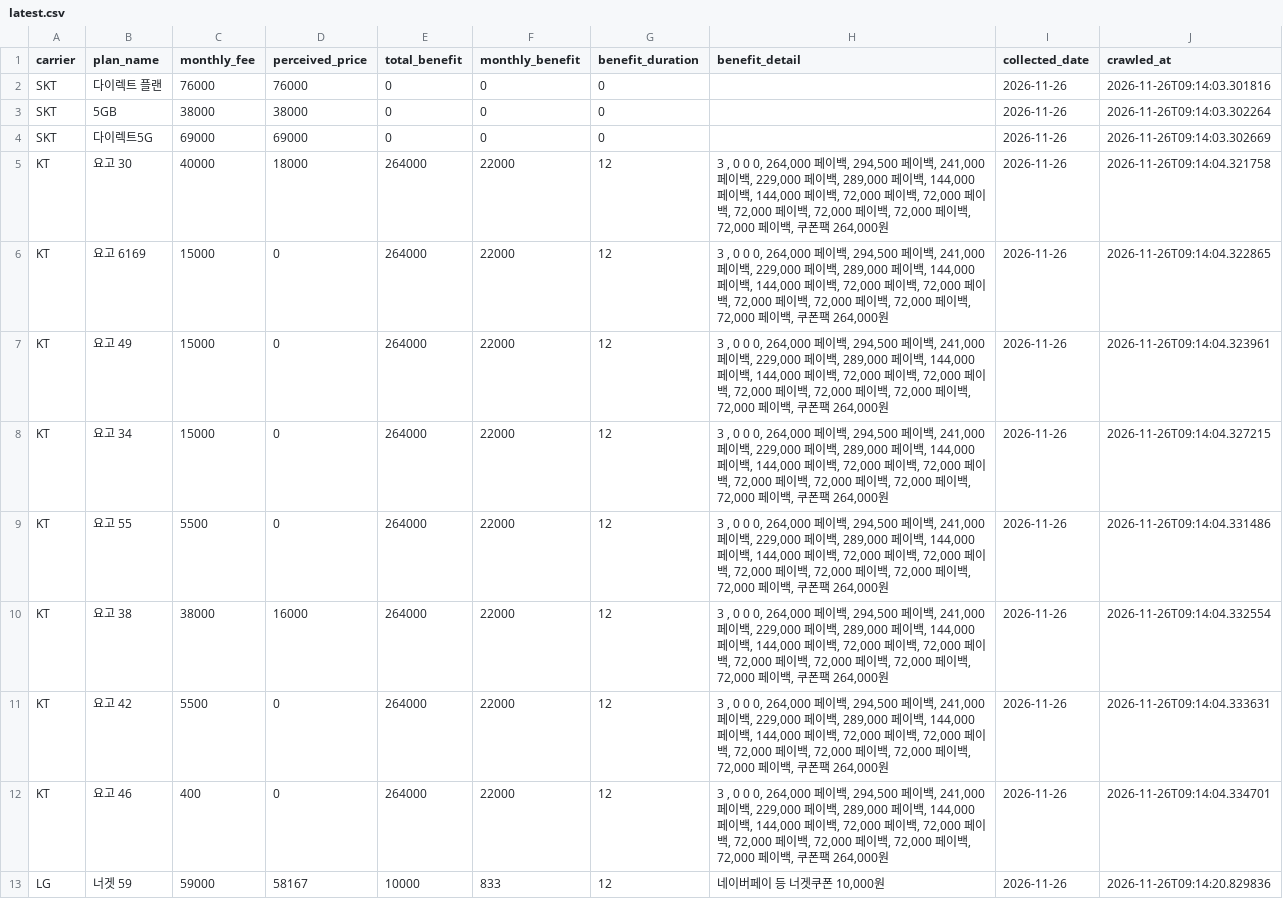
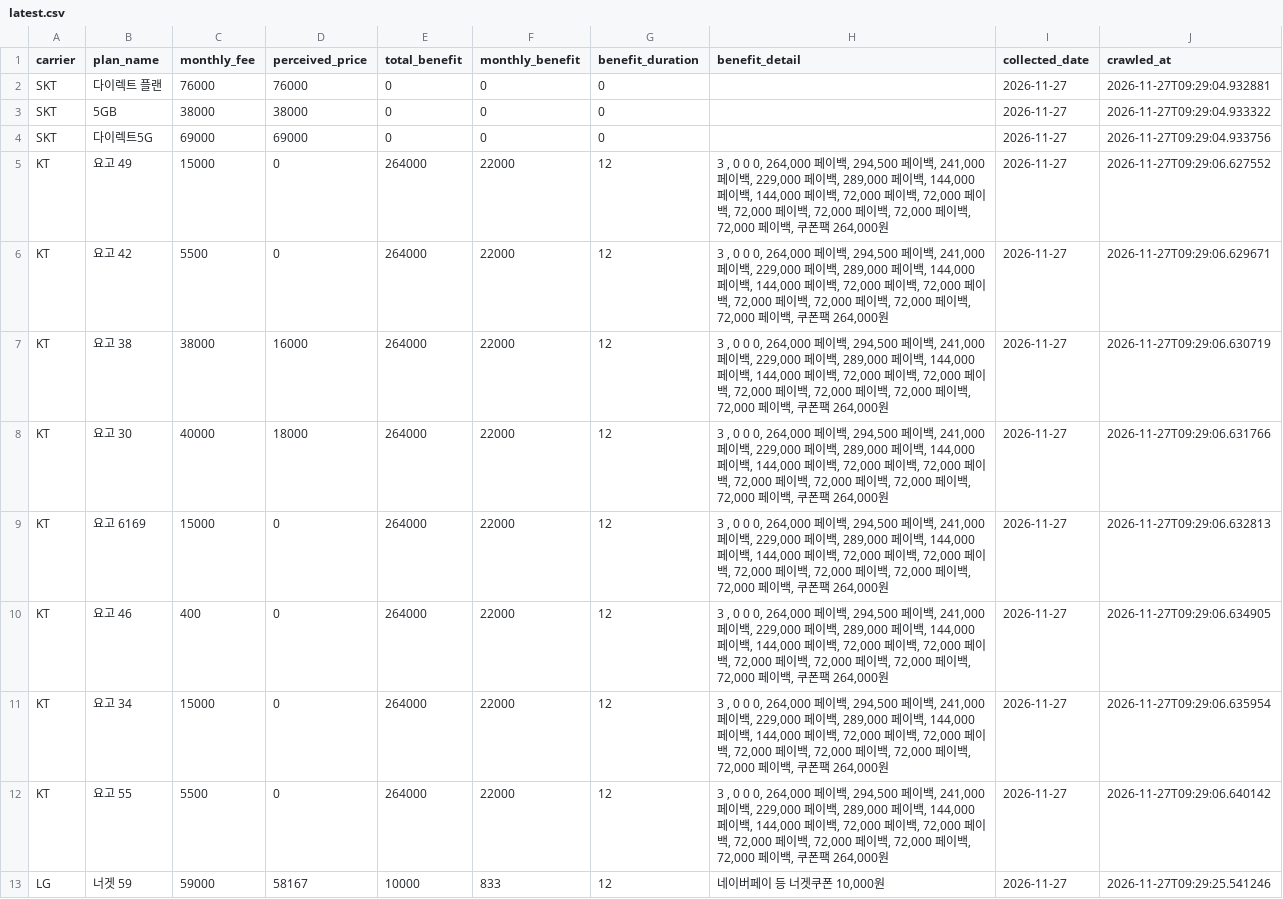
Before and after one commit to suminglitic/usim-promo-dashboard, a CSV file: data/latest.csv, drawn as a sheet.

```diff
--- a/data/latest.csv
+++ b/data/latest.csv
@@ -1,13 +1,13 @@
 carrier,plan_name,monthly_fee,perceived_price,total_benefit,monthly_benefit,benefit_duration,benefit_detail,collected_date,crawled_at
-SKT,다이렉트 플랜,76000,76000,0,0,0,,2026-11-26,2026-11-26T09:14:03.301816
-SKT,5GB,38000,38000,0,0,0,,2026-11-26,2026-11-26T09:14:03.302264
-SKT,다이렉트5G,69000,69000,0,0,0,,2026-11-26,2026-11-26T09:14:03.302669
-KT,요고 30,40000,18000,264000,22000,12,"3 , 0 0 0, 264,000 페이백, 294,500 페이백, 241,000 페이백, 229,000 페이백, 289,000 페이백, 144,000 페이백, 144,000 페이백, 72,000 페이백, 72,000 페이백, 72,000 페이백, 72,000 페이백, 72,000 페이백, 72,000 페이백, 쿠폰팩 264,000원",2026-11-26,2026-11-26T09:14:04.321758
-KT,요고 6169,15000,0,264000,22000,12,"3 , 0 0 0, 264,000 페이백, 294,500 페이백, 241,000 페이백, 229,000 페이백, 289,000 페이백, 144,000 페이백, 144,000 페이백, 72,000 페이백, 72,000 페이백, 72,000 페이백, 72,000 페이백, 72,000 페이백, 72,000 페이백, 쿠폰팩 264,000원",2026-11-26,2026-11-26T09:14:04.322865
-KT,요고 49,15000,0,264000,22000,12,"3 , 0 0 0, 264,000 페이백, 294,500 페이백, 241,000 페이백, 229,000 페이백, 289,000 페이백, 144,000 페이백, 144,000 페이백, 72,000 페이백, 72,000 페이백, 72,000 페이백, 72,000 페이백, 72,000 페이백, 72,000 페이백, 쿠폰팩 264,000원",2026-11-26,2026-11-26T09:14:04.323961
-KT,요고 34,15000,0,264000,22000,12,"3 , 0 0 0, 264,000 페이백, 294,500 페이백, 241,000 페이백, 229,000 페이백, 289,000 페이백, 144,000 페이백, 144,000 페이백, 72,000 페이백, 72,000 페이백, 72,000 페이백, 72,000 페이백, 72,000 페이백, 72,000 페이백, 쿠폰팩 264,000원",2026-11-26,2026-11-26T09:14:04.327215
-KT,요고 55,5500,0,264000,22000,12,"3 , 0 0 0, 264,000 페이백, 294,500 페이백, 241,000 페이백, 229,000 페이백, 289,000 페이백, 144,000 페이백, 144,000 페이백, 72,000 페이백, 72,000 페이백, 72,000 페이백, 72,000 페이백, 72,000 페이백, 72,000 페이백, 쿠폰팩 264,000원",2026-11-26,2026-11-26T09:14:04.331486
-KT,요고 38,38000,16000,264000,22000,12,"3 , 0 0 0, 264,000 페이백, 294,500 페이백, 241,000 페이백, 229,000 페이백, 289,000 페이백, 144,000 페이백, 144,000 페이백, 72,000 페이백, 72,000 페이백, 72,000 페이백, 72,000 페이백, 72,000 페이백, 72,000 페이백, 쿠폰팩 264,000원",2026-11-26,2026-11-26T09:14:04.332554
-KT,요고 42,5500,0,264000,22000,12,"3 , 0 0 0, 264,000 페이백, 294,500 페이백, 241,000 페이백, 229,000 페이백, 289,000 페이백, 144,000 페이백, 144,000 페이백, 72,000 페이백, 72,000 페이백, 72,000 페이백, 72,000 페이백, 72,000 페이백, 72,000 페이백, 쿠폰팩 264,000원",2026-11-26,2026-11-26T09:14:04.333631
-KT,요고 46,400,0,264000,22000,12,"3 , 0 0 0, 264,000 페이백, 294,500 페이백, 241,000 페이백, 229,000 페이백, 289,000 페이백, 144,000 페이백, 144,000 페이백, 72,000 페이백, 72,000 페이백, 72,000 페이백, 72,000 페이백, 72,000 페이백, 72,000 페이백, 쿠폰팩 264,000원",2026-11-26,2026-11-26T09:14:04.334701
-LG,너겟 59,59000,58167,10000,833,12,"네이버페이 등 너겟쿠폰 10,000원",2026-11-26,2026-11-26T09:14:20.829836
+SKT,다이렉트 플랜,76000,76000,0,0,0,,2026-11-27,2026-11-27T09:29:04.932881
+SKT,5GB,38000,38000,0,0,0,,2026-11-27,2026-11-27T09:29:04.933322
+SKT,다이렉트5G,69000,69000,0,0,0,,2026-11-27,2026-11-27T09:29:04.933756
+KT,요고 49,15000,0,264000,22000,12,"3 , 0 0 0, 264,000 페이백, 294,500 페이백, 241,000 페이백, 229,000 페이백, 289,000 페이백, 144,000 페이백, 144,000 페이백, 72,000 페이백, 72,000 페이백, 72,000 페이백, 72,000 페이백, 72,000 페이백, 72,000 페이백, 쿠폰팩 264,000원",2026-11-27,2026-11-27T09:29:06.627552
+KT,요고 42,5500,0,264000,22000,12,"3 , 0 0 0, 264,000 페이백, 294,500 페이백, 241,000 페이백, 229,000 페이백, 289,000 페이백, 144,000 페이백, 144,000 페이백, 72,000 페이백, 72,000 페이백, 72,000 페이백, 72,000 페이백, 72,000 페이백, 72,000 페이백, 쿠폰팩 264,000원",2026-11-27,2026-11-27T09:29:06.629671
+KT,요고 38,38000,16000,264000,22000,12,"3 , 0 0 0, 264,000 페이백, 294,500 페이백, 241,000 페이백, 229,000 페이백, 289,000 페이백, 144,000 페이백, 144,000 페이백, 72,000 페이백, 72,000 페이백, 72,000 페이백, 72,000 페이백, 72,000 페이백, 72,000 페이백, 쿠폰팩 264,000원",2026-11-27,2026-11-27T09:29:06.630719
+KT,요고 30,40000,18000,264000,22000,12,"3 , 0 0 0, 264,000 페이백, 294,500 페이백, 241,000 페이백, 229,000 페이백, 289,000 페이백, 144,000 페이백, 144,000 페이백, 72,000 페이백, 72,000 페이백, 72,000 페이백, 72,000 페이백, 72,000 페이백, 72,000 페이백, 쿠폰팩 264,000원",2026-11-27,2026-11-27T09:29:06.631766
+KT,요고 6169,15000,0,264000,22000,12,"3 , 0 0 0, 264,000 페이백, 294,500 페이백, 241,000 페이백, 229,000 페이백, 289,000 페이백, 144,000 페이백, 144,000 페이백, 72,000 페이백, 72,000 페이백, 72,000 페이백, 72,000 페이백, 72,000 페이백, 72,000 페이백, 쿠폰팩 264,000원",2026-11-27,2026-11-27T09:29:06.632813
+KT,요고 46,400,0,264000,22000,12,"3 , 0 0 0, 264,000 페이백, 294,500 페이백, 241,000 페이백, 229,000 페이백, 289,000 페이백, 144,000 페이백, 144,000 페이백, 72,000 페이백, 72,000 페이백, 72,000 페이백, 72,000 페이백, 72,000 페이백, 72,000 페이백, 쿠폰팩 264,000원",2026-11-27,2026-11-27T09:29:06.634905
+KT,요고 34,15000,0,264000,22000,12,"3 , 0 0 0, 264,000 페이백, 294,500 페이백, 241,000 페이백, 229,000 페이백, 289,000 페이백, 144,000 페이백, 144,000 페이백, 72,000 페이백, 72,000 페이백, 72,000 페이백, 72,000 페이백, 72,000 페이백, 72,000 페이백, 쿠폰팩 264,000원",2026-11-27,2026-11-27T09:29:06.635954
+KT,요고 55,5500,0,264000,22000,12,"3 , 0 0 0, 264,000 페이백, 294,500 페이백, 241,000 페이백, 229,000 페이백, 289,000 페이백, 144,000 페이백, 144,000 페이백, 72,000 페이백, 72,000 페이백, 72,000 페이백, 72,000 페이백, 72,000 페이백, 72,000 페이백, 쿠폰팩 264,000원",2026-11-27,2026-11-27T09:29:06.640142
+LG,너겟 59,59000,58167,10000,833,12,"네이버페이 등 너겟쿠폰 10,000원",2026-11-27,2026-11-27T09:29:25.541246
```
Also changed, not shown: 3 other files.
